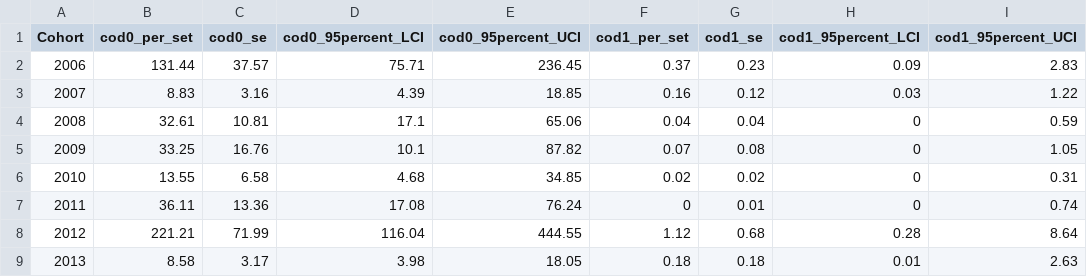
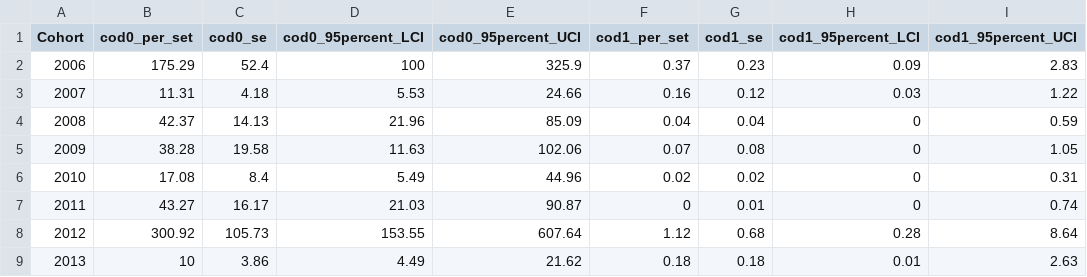
Before and after one commit to mikelitzow/seine-data, a CSV file: output/seine_cod_age01_abundance_estimates.csv, drawn as a sheet; only a part is shown; the diff covers the shown part only.

Commit message:
add 2 more years data, through 2024 Cohort. Skip age-0 bayes and go to line 319 for age-0 to age-1 relationship

```diff
--- a/output/seine_cod_age01_abundance_estimates.csv
+++ b/output/seine_cod_age01_abundance_estimates.csv
@@ -1,9 +1,9 @@
 Cohort,cod0_per_set,cod0_se,cod0_95percent_LCI,cod0_95percent_UCI,cod1_per_set,cod1_se,cod1_95percent_LCI,cod1_95percent_UCI
-2006,131.44,37.57,75.71,236.45,0.37,0.23,0.09,2.83
-2007,8.83,3.16,4.39,18.85,0.16,0.12,0.03,1.22
-2008,32.61,10.81,17.1,65.06,0.04,0.04,0,0.59
-2009,33.25,16.76,10.1,87.82,0.07,0.08,0,1.05
-2010,13.55,6.58,4.68,34.85,0.02,0.02,0,0.31
-2011,36.11,13.36,17.08,76.24,0,0.01,0,0.74
-2012,221.21,71.99,116.04,444.55,1.12,0.68,0.28,8.64
-2013,8.58,3.17,3.98,18.05,0.18,0.18,0.01,2.63
+2006,175.29,52.4,100,325.9,0.37,0.23,0.09,2.83
+2007,11.31,4.18,5.53,24.66,0.16,0.12,0.03,1.22
+2008,42.37,14.13,21.96,85.09,0.04,0.04,0,0.59
+2009,38.28,19.58,11.63,102.06,0.07,0.08,0,1.05
+2010,17.08,8.4,5.49,44.96,0.02,0.02,0,0.31
+2011,43.27,16.17,21.03,90.87,0,0.01,0,0.74
+2012,300.92,105.73,153.55,607.64,1.12,0.68,0.28,8.64
+2013,10,3.86,4.49,21.62,0.18,0.18,0.01,2.63
```
Also changed, not shown: 5 added rows, 3 removed rows and 24 edited cells elsewhere in this file, 3 other files.
